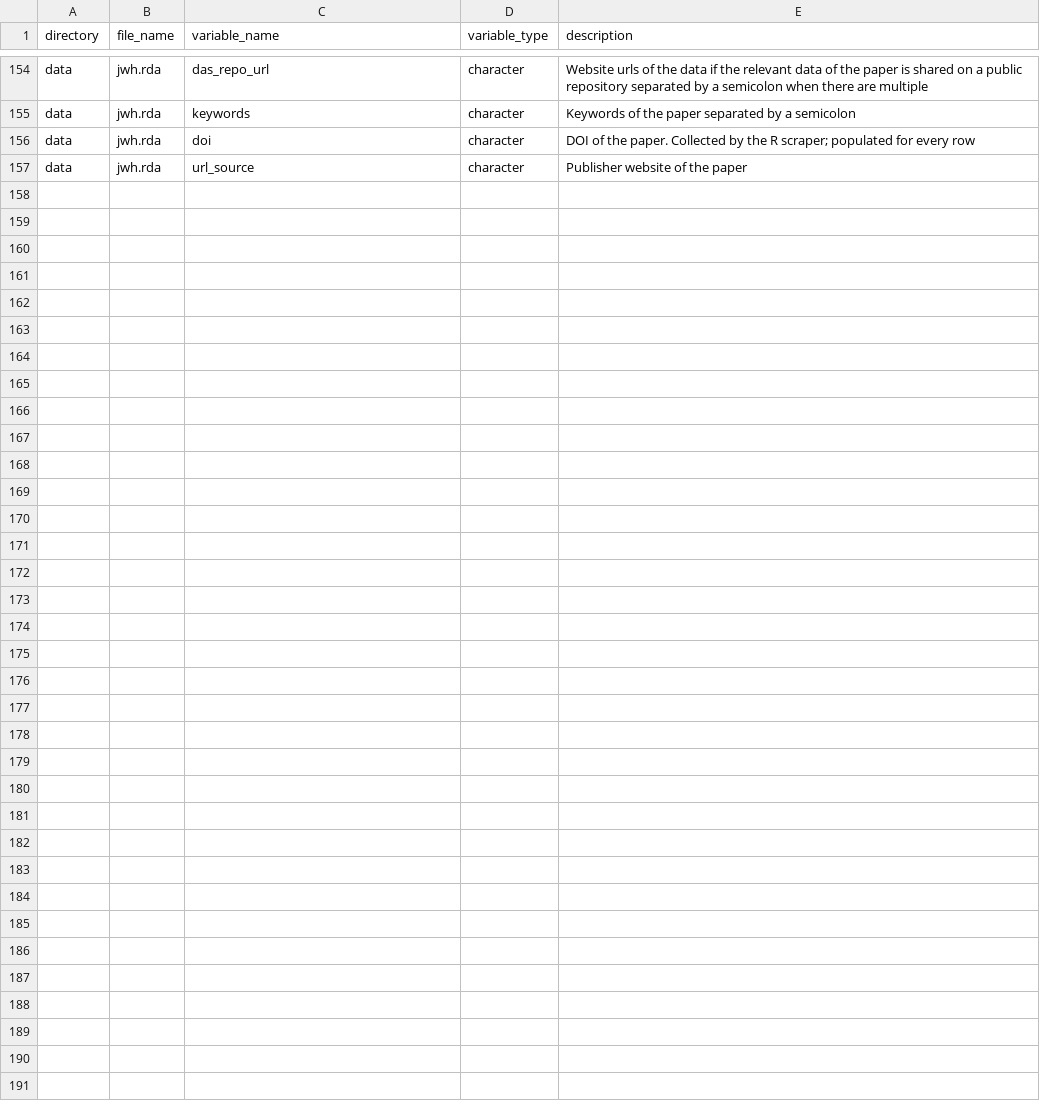
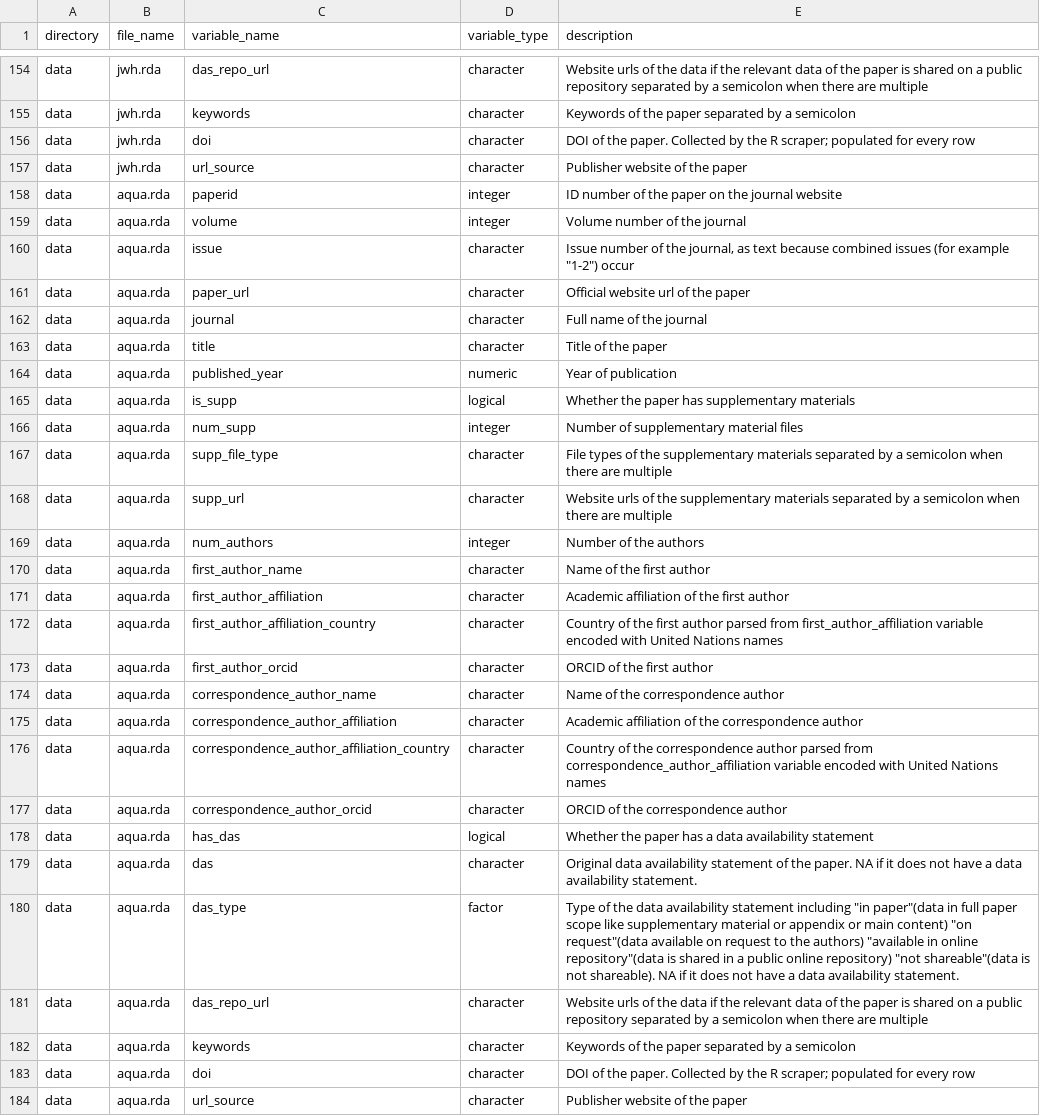
Before and after one commit to openwashdata/washopenresearch, a CSV file: data-raw/dictionary.csv, drawn as a sheet; only a part is shown, gaps mark what is left out.

```diff
--- a/data-raw/dictionary.csv
+++ b/data-raw/dictionary.csv
@@ -157 +157,28 @@ data,jwh.rda,doi,character,DOI of the paper. Collected by the R scraper; populat
 data,jwh.rda,url_source,character,Publisher website of the paper
+data,aqua.rda,paperid,integer,ID number of the paper on the journal website
+data,aqua.rda,volume,integer,Volume number of the journal
+data,aqua.rda,issue,character,"Issue number of the journal, as text because combined issues (for example ""1-2"") occur"
+data,aqua.rda,paper_url,character,Official website url of the paper
+data,aqua.rda,journal,character,Full name of the journal
+data,aqua.rda,title,character,Title of the paper
+data,aqua.rda,published_year,numeric,Year of publication
+data,aqua.rda,is_supp,logical,Whether the paper has supplementary materials
+data,aqua.rda,num_supp,integer,Number of supplementary material files
+data,aqua.rda,supp_file_type,character,File types of the supplementary materials separated by a semicolon when there are multiple
+data,aqua.rda,supp_url,character,Website urls of the supplementary materials separated by a semicolon when there are multiple
+data,aqua.rda,num_authors,integer,Number of the authors
+data,aqua.rda,first_author_name,character,Name of the first author
+data,aqua.rda,first_author_affiliation,character,Academic affiliation of the first author
+data,aqua.rda,first_author_affiliation_country,character,Country of the first author parsed from first_author_affiliation variable encoded with United Nations names
+data,aqua.rda,first_author_orcid,character,ORCID of the first author
+data,aqua.rda,correspondence_author_name,character,Name of the correspondence author
+data,aqua.rda,correspondence_author_affiliation,character,Academic affiliation of the correspondence author
+data,aqua.rda,correspondence_author_affiliation_country,character,Country of the correspondence author parsed from correspondence_author_affiliation variable encoded with United Nations names
+data,aqua.rda,correspondence_author_orcid,character,ORCID of the correspondence author
+data,aqua.rda,has_das,logical,Whether the paper has a data availability statement
+data,aqua.rda,das,character,Original data availability statement of the paper.  NA if it does not have a data availability statement.
+data,aqua.rda,das_type,factor,"Type of the data availability statement including ""in paper""(data in full paper scope like supplementary material or appendix or main content) ""on request""(data available on request to the authors) ""available in online repository""(data is shared in a public online repository) ""not shareable""(data is not shareable). NA if it does not have a data availability statement."
+data,aqua.rda,das_repo_url,character,Website urls of the data if the relevant data of the paper is shared on a public repository separated by a semicolon when there are multiple
+data,aqua.rda,keywords,character,Keywords of the paper separated by a semicolon
+data,aqua.rda,doi,character,DOI of the paper. Collected by the R scraper; populated for every row
+data,aqua.rda,url_source,character,Publisher website of the paper
```
Also changed, not shown: 17 other files.
